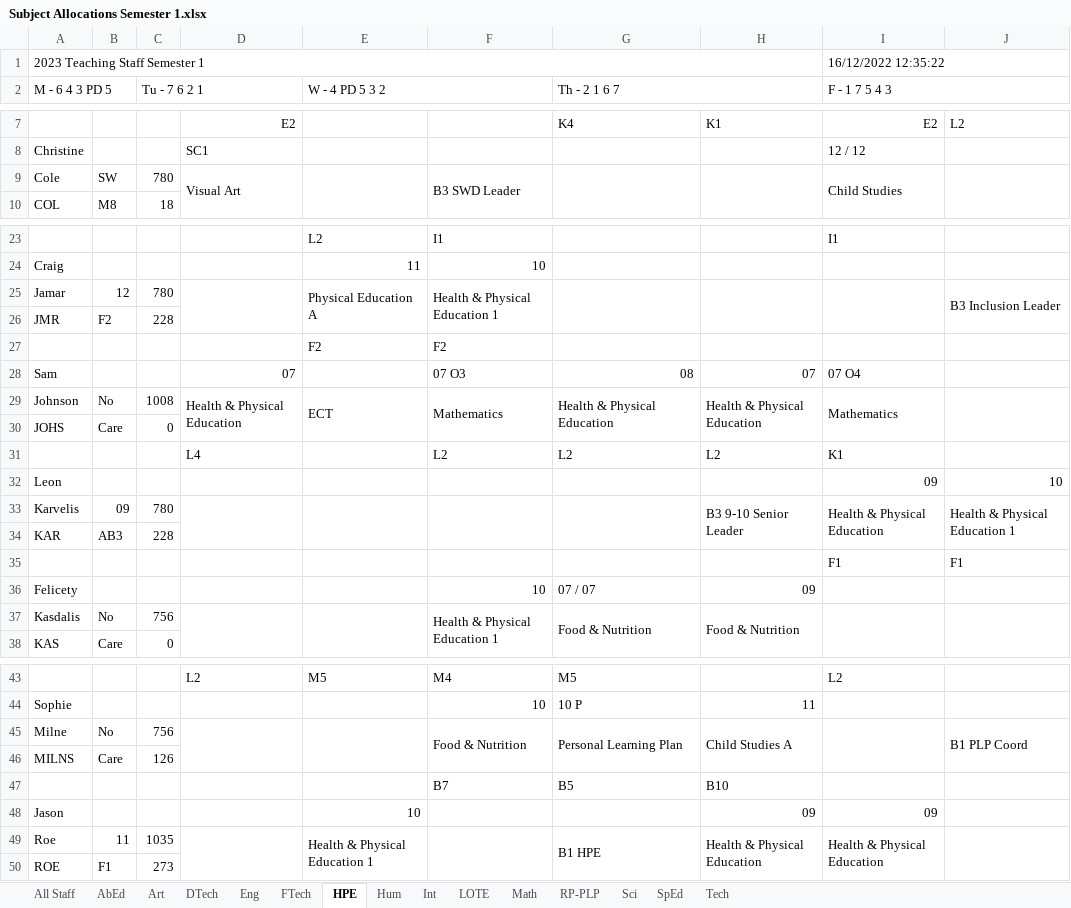
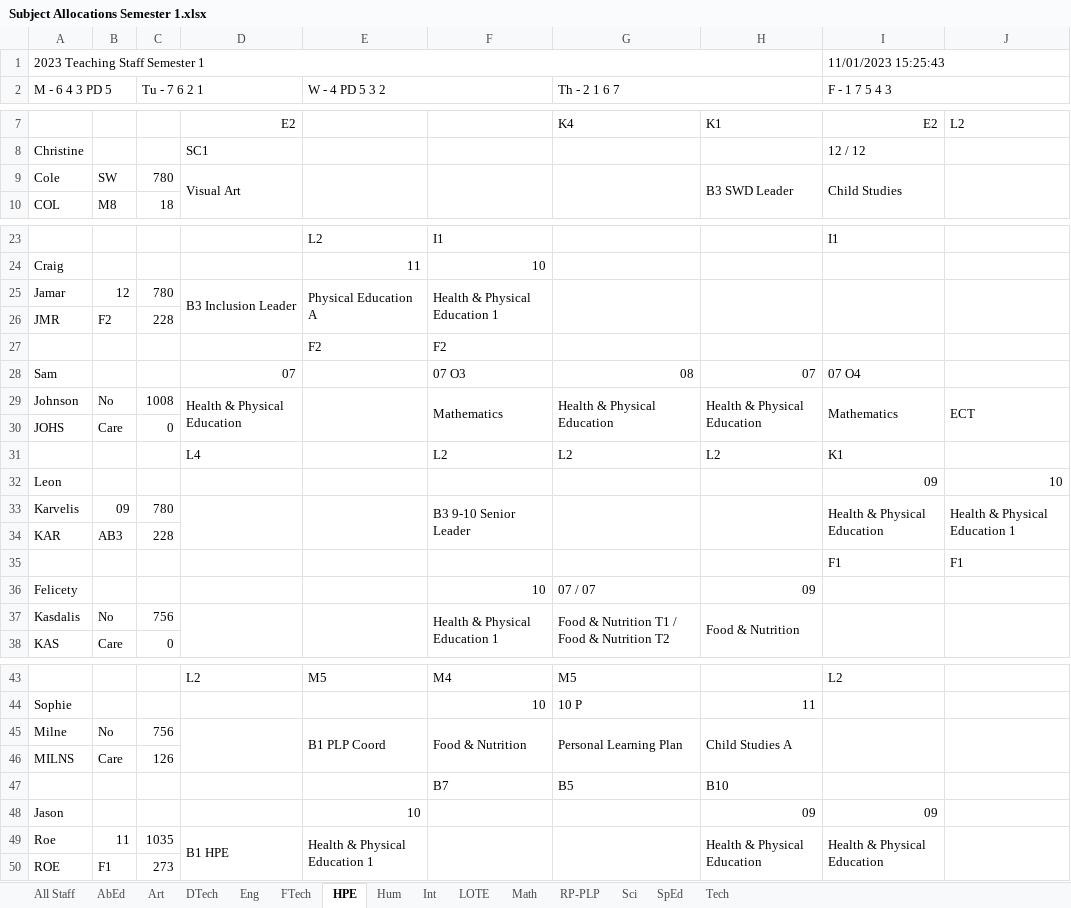
Before and after one commit to MrEldridge22/timetabling, an Excel workbook: Subject Allocations Semester 1.xlsx, sheet HPE, drawn as a sheet; only a part is shown, gaps mark what is left out; values as stored, in another font and other column widths than the file's, no cell formats; the diff covers the shown part only; the diff names each change by its address in the sheet, - before the commit and + after, or states it on an @@ line.

```diff
--- a/Subject Allocations Semester 1.xlsx (sheet HPE)
+++ b/Subject Allocations Semester 1.xlsx (sheet HPE)
-I1 (F - 1 7 5 4 3): 16/12/2022 12:35:22
+I1 (F - 1 7 5 4 3): 11/01/2023 15:25:43
-F9: B3 SWD Leader
+F9: (empty)
-H9: (empty)
+H9: B3 SWD Leader
-D25: (empty)
+D25: B3 Inclusion Leader
-J25: B3 Inclusion Leader
+J25: (empty)
-E29 (W - 4 PD 5 3 2): ECT
+E29 (W - 4 PD 5 3 2): (empty)
-J29: (empty)
+J29: ECT
-F33: (empty)
+F33: B3 9-10 Senior Leader
-H33: B3 9-10 Senior Leader
+H33: (empty)
-G37 (Th - 2 1 6 7): Food & Nutrition
+G37 (Th - 2 1 6 7): Food & Nutrition T1 / Food & Nutrition T2
-E45 (W - 4 PD 5 3 2): (empty)
+E45 (W - 4 PD 5 3 2): B1 PLP Coord
-J45: B1 PLP Coord
+J45: (empty)
-D49: (empty)
+D49: B1 HPE
-G49 (Th - 2 1 6 7): B1 HPE
+G49 (Th - 2 1 6 7): (empty)
```
Also changed, not shown: 4 edited cells elsewhere in this sheet, sheet All Staff, sheet SpEd, sheet Art, sheet RP-PLP, sheet Math, sheet Tech, 8 more sheets, cell formats, 2 other files.
